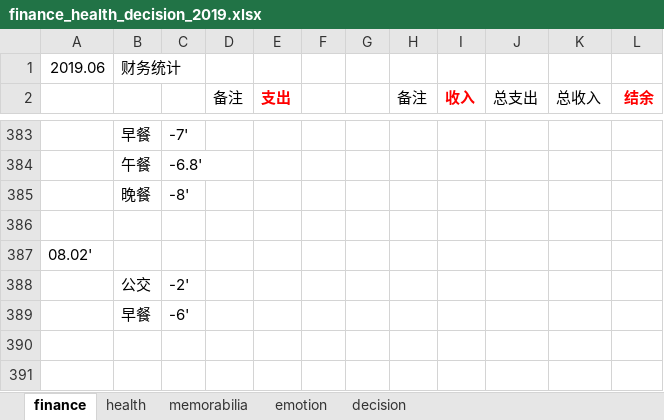
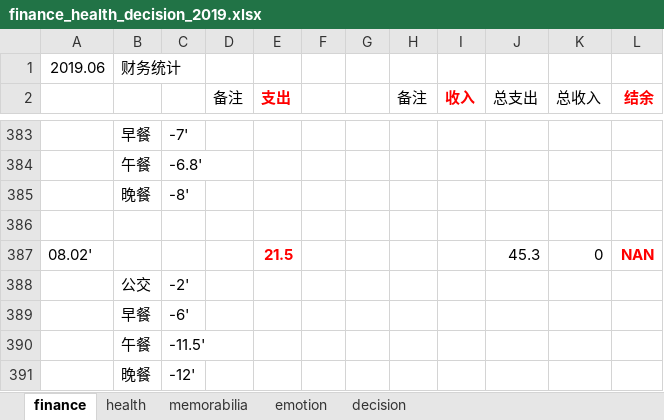
Before and after one commit to ilvcr/planandlife, an Excel workbook: 2019/finance_health_decision_2019.xlsx, sheet finance, drawn as a sheet; only a part is shown, gaps mark what is left out; values as stored, in another font and other column widths than the file's, no borders; removed rows and columns are numbered as before the commit, all else as after; the diff names each change by its address in the sheet, - before the commit and + after, or states it on an @@ line.

```diff
--- a/2019/finance_health_decision_2019.xlsx (sheet finance)
+++ b/2019/finance_health_decision_2019.xlsx (sheet finance)
-row 387: 08.02'
+row 387: 08.02' |  |  |  | 21.5 |  |  |  |  | 45.3 | 0 | NAN
+row 390:  | 午餐 | -11.5'
+row 391:  | 晚餐 | -12'
```
Also changed, not shown: sheet memorabilia, sheet emotion, sheet health, 1 other file.
